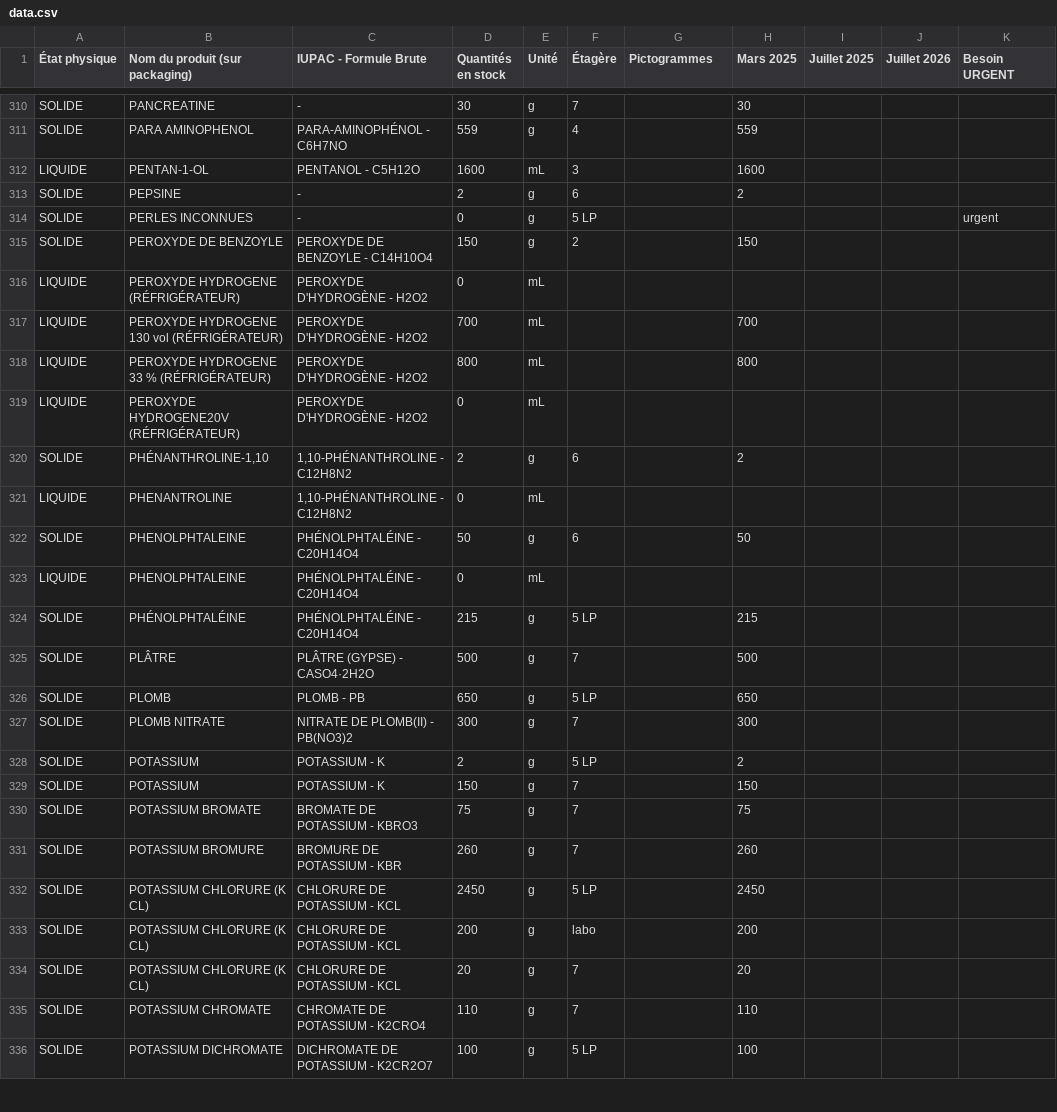
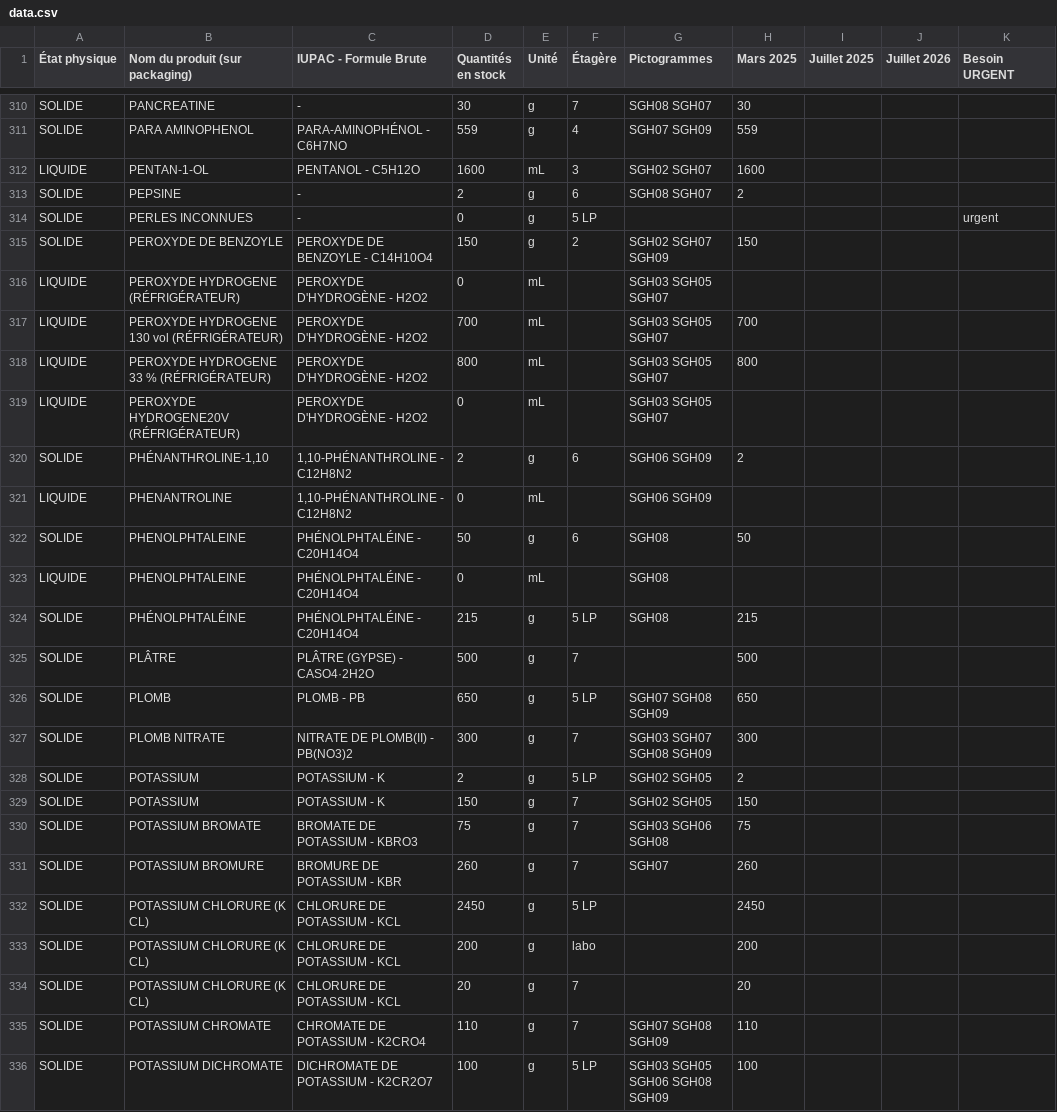
Before and after one commit to Gestionlabo/gestionlabo, a CSV file: data.csv, drawn as a sheet; only a part is shown, gaps mark what is left out; the diff covers the shown part only; the diff names each change by its address in the sheet, - before the commit and + after, or states it on an @@ line.

```diff
--- a/data.csv
+++ b/data.csv
-G310 (Pictogrammes): (empty)
+G310 (Pictogrammes): SGH08 SGH07
-G311 (Pictogrammes): (empty)
+G311 (Pictogrammes): SGH07 SGH09
-G312 (Pictogrammes): (empty)
+G312 (Pictogrammes): SGH02 SGH07
-G313 (Pictogrammes): (empty)
+G313 (Pictogrammes): SGH08 SGH07
-G315 (Pictogrammes): (empty)
+G315 (Pictogrammes): SGH02 SGH07 SGH09
-G316:G319 (Pictogrammes): (empty)
+G316:G319 (Pictogrammes): SGH03 SGH05 SGH07
-G320:G321 (Pictogrammes): (empty)
+G320:G321 (Pictogrammes): SGH06 SGH09
-G322:G324 (Pictogrammes): (empty)
+G322:G324 (Pictogrammes): SGH08
-G326 (Pictogrammes): (empty)
+G326 (Pictogrammes): SGH07 SGH08 SGH09
-G327 (Pictogrammes): (empty)
+G327 (Pictogrammes): SGH03 SGH07 SGH08 SGH09
-G328:G329 (Pictogrammes): (empty)
+G328:G329 (Pictogrammes): SGH02 SGH05
-G330 (Pictogrammes): (empty)
+G330 (Pictogrammes): SGH03 SGH06 SGH08
-G331 (Pictogrammes): (empty)
+G331 (Pictogrammes): SGH07
-G335 (Pictogrammes): (empty)
+G335 (Pictogrammes): SGH07 SGH08 SGH09
-G336 (Pictogrammes): (empty)
+G336 (Pictogrammes): SGH03 SGH05 SGH06 SGH08 SGH09
```
Also changed, not shown: 168 edited cells elsewhere in this file.
